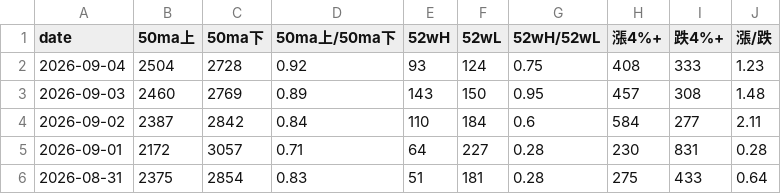
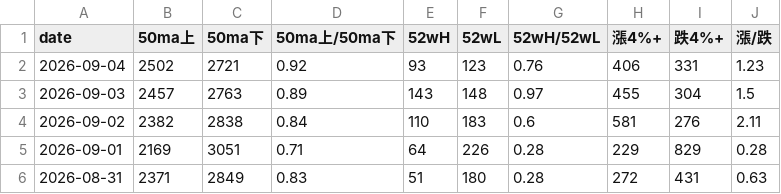
Before and after one commit to tu1258/Stock-Screener, a CSV file: output/market_monitor.csv, drawn as a sheet; only a part is shown; the diff covers the shown part only.

```diff
--- a/output/market_monitor.csv
+++ b/output/market_monitor.csv
@@ -1,6 +1,6 @@
 date,50ma上,50ma下,50ma上/50ma下,52wH,52wL,52wH/52wL,漲4%+,跌4%+,漲/跌
-2026-09-04,2504,2728,0.92,93,124,0.75,408,333,1.23
-2026-09-03,2460,2769,0.89,143,150,0.95,457,308,1.48
-2026-09-02,2387,2842,0.84,110,184,0.6,584,277,2.11
-2026-09-01,2172,3057,0.71,64,227,0.28,230,831,0.28
-2026-08-31,2375,2854,0.83,51,181,0.28,275,433,0.64
+2026-09-04,2502,2721,0.92,93,123,0.76,406,331,1.23
+2026-09-03,2457,2763,0.89,143,148,0.97,455,304,1.5
+2026-09-02,2382,2838,0.84,110,183,0.6,581,276,2.11
+2026-09-01,2169,3051,0.71,64,226,0.28,229,829,0.28
+2026-08-31,2371,2849,0.83,51,180,0.28,272,431,0.63
```
Also changed, not shown: 29 edited cells elsewhere in this file.
